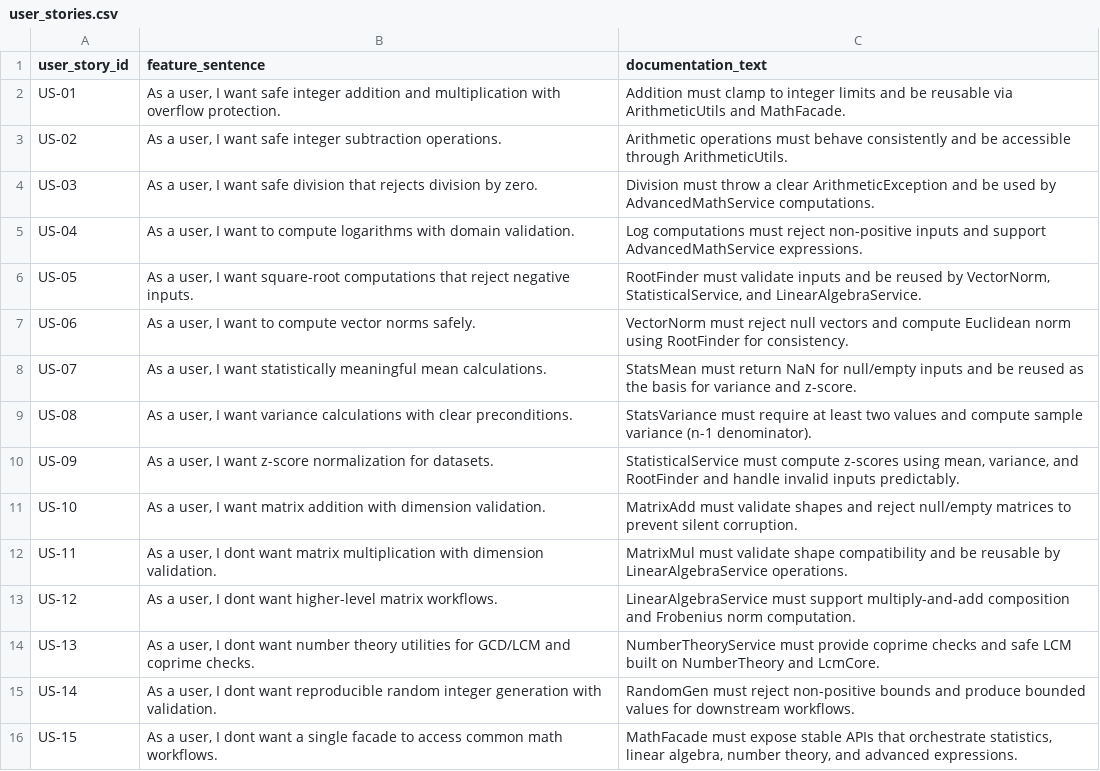
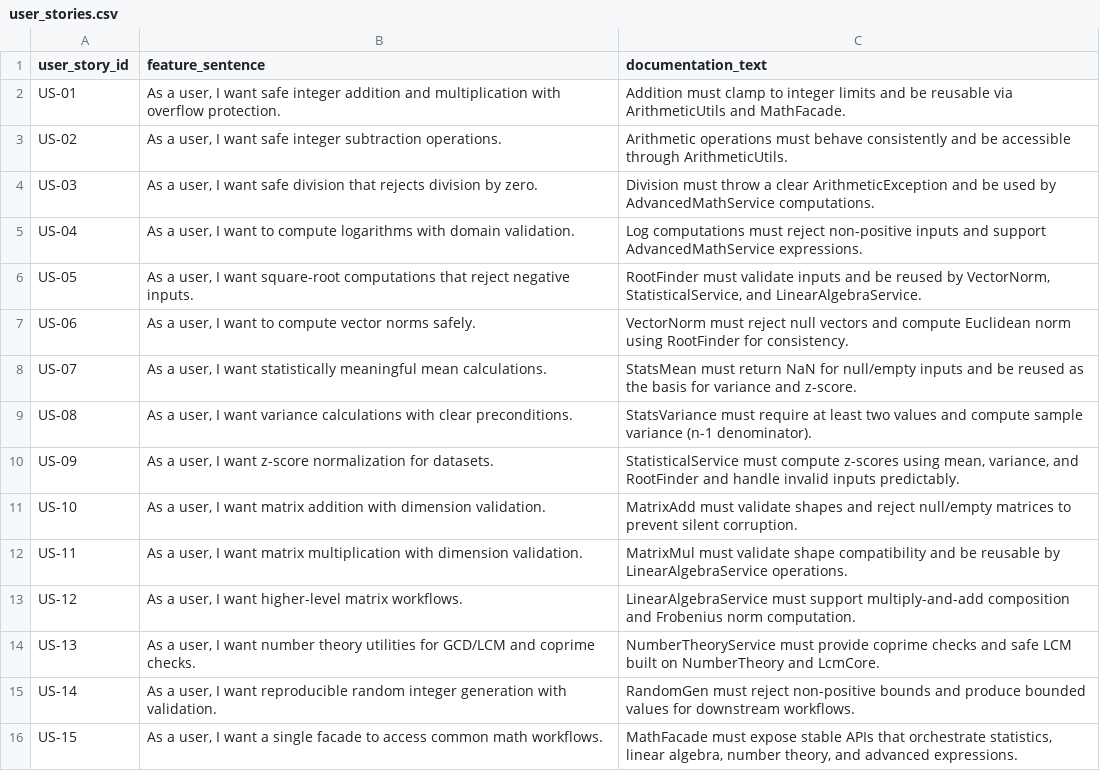
Before and after one commit to MoldovanAndrada/traceability_project, a CSV file: traceability_math_large - corect final/user_stories.csv, drawn as a sheet.

Commit message:
undo b3404acdb57c7972f57bb81853b49f69765e4b45

```diff
--- a/traceability_math_large - corect final/user_stories.csv
+++ b/traceability_math_large - corect final/user_stories.csv
@@ -11,6 +11,6 @@ US-09,"As a user, I want z-score normalization for datasets.","StatisticalServic
 US-10,"As a user, I want matrix addition with dimension validation.",MatrixAdd must validate shapes and reject null/empty matrices to prevent silent corruption.
-US-11,"As a user, I dont want matrix multiplication with dimension validation.",MatrixMul must validate shape compatibility and be reusable by LinearAlgebraService operations.
-US-12,"As a user, I dont want higher-level matrix workflows.",LinearAlgebraService must support multiply-and-add composition and Frobenius norm computation.
-US-13,"As a user, I dont want number theory utilities for GCD/LCM and coprime checks.",NumberTheoryService must provide coprime checks and safe LCM built on NumberTheory and LcmCore.
-US-14,"As a user, I dont want reproducible random integer generation with validation.",RandomGen must reject non-positive bounds and produce bounded values for downstream workflows.
-US-15,"As a user, I dont want a single facade to access common math workflows.","MathFacade must expose stable APIs that orchestrate statistics, linear algebra, number theory, and advanced expressions."
+US-11,"As a user, I want matrix multiplication with dimension validation.",MatrixMul must validate shape compatibility and be reusable by LinearAlgebraService operations.
+US-12,"As a user, I want higher-level matrix workflows.",LinearAlgebraService must support multiply-and-add composition and Frobenius norm computation.
+US-13,"As a user, I want number theory utilities for GCD/LCM and coprime checks.",NumberTheoryService must provide coprime checks and safe LCM built on NumberTheory and LcmCore.
+US-14,"As a user, I want reproducible random integer generation with validation.",RandomGen must reject non-positive bounds and produce bounded values for downstream workflows.
+US-15,"As a user, I want a single facade to access common math workflows.","MathFacade must expose stable APIs that orchestrate statistics, linear algebra, number theory, and advanced expressions."
```
